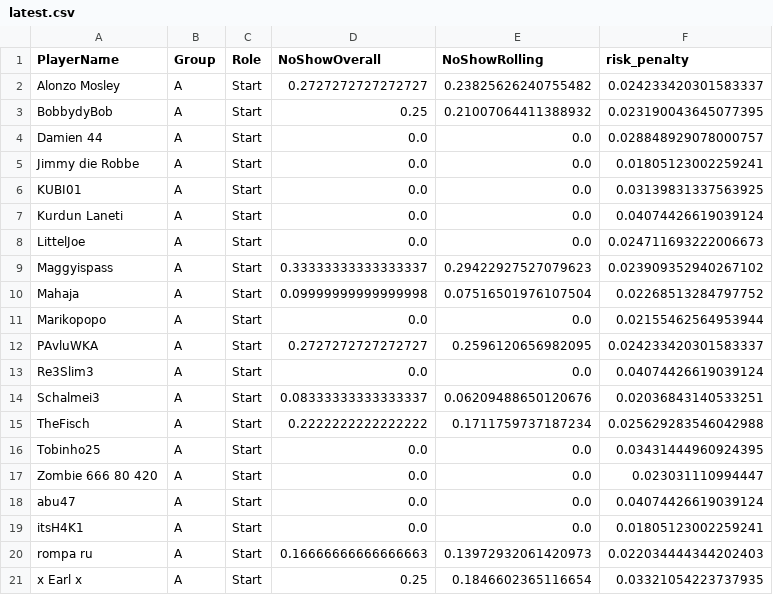
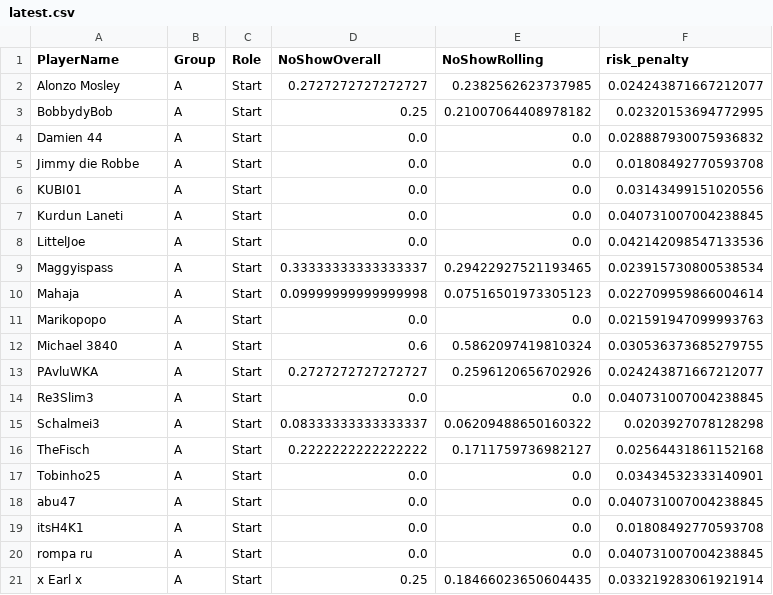
Before and after one commit to its-h4k1/desert-storm-roster-optimizer, a CSV file: docs/out/latest.csv, drawn as a sheet; only a part is shown; the diff covers the shown part only.

```diff
--- a/docs/out/latest.csv
+++ b/docs/out/latest.csv
@@ -1,21 +1,21 @@
 PlayerName,Group,Role,NoShowOverall,NoShowRolling,risk_penalty
-Alonzo Mosley,A,Start,0.2727272727272727,0.23825626240755482,0.024233420301583337
-BobbydyBob,A,Start,0.25,0.21007064411388932,0.023190043645077395
-Damien 44,A,Start,0.0,0.0,0.028848929078000757
-Jimmy die Robbe,A,Start,0.0,0.0,0.01805123002259241
-KUBI01,A,Start,0.0,0.0,0.03139831337563925
-Kurdun Laneti,A,Start,0.0,0.0,0.04074426619039124
-LittelJoe,A,Start,0.0,0.0,0.024711693222006673
-Maggyispass,A,Start,0.33333333333333337,0.29422927527079623,0.023909352940267102
-Mahaja,A,Start,0.09999999999999998,0.07516501976107504,0.02268513284797752
-Marikopopo,A,Start,0.0,0.0,0.02155462564953944
-PAvluWKA,A,Start,0.2727272727272727,0.2596120656982095,0.024233420301583337
-Re3Slim3,A,Start,0.0,0.0,0.04074426619039124
-Schalmei3,A,Start,0.08333333333333337,0.06209488650120676,0.02036843140533251
-TheFisch,A,Start,0.2222222222222222,0.1711759737187234,0.025629283546042988
-Tobinho25,A,Start,0.0,0.0,0.03431444960924395
-Zombie 666 80 420,A,Start,0.0,0.0,0.023031110994447
-abu47,A,Start,0.0,0.0,0.04074426619039124
-itsH4K1,A,Start,0.0,0.0,0.01805123002259241
-rompa ru,A,Start,0.16666666666666663,0.13972932061420973,0.022034444344202403
-x Earl x,A,Start,0.25,0.1846602365116654,0.03321054223737935
+Alonzo Mosley,A,Start,0.2727272727272727,0.2382562623737985,0.024243871667212077
+BobbydyBob,A,Start,0.25,0.21007064408978182,0.02320153694772995
+Damien 44,A,Start,0.0,0.0,0.028887930075936832
+Jimmy die Robbe,A,Start,0.0,0.0,0.01808492770593708
+KUBI01,A,Start,0.0,0.0,0.03143499151020556
+Kurdun Laneti,A,Start,0.0,0.0,0.040731007004238845
+LittelJoe,A,Start,0.0,0.0,0.042142098547133536
+Maggyispass,A,Start,0.33333333333333337,0.29422927521193465,0.023915730800538534
+Mahaja,A,Start,0.09999999999999998,0.07516501973305123,0.022709959866004614
+Marikopopo,A,Start,0.0,0.0,0.021591947099993763
+Michael 3840,A,Start,0.6,0.5862097419810324,0.030536373685279755
+PAvluWKA,A,Start,0.2727272727272727,0.2596120656702926,0.024243871667212077
+Re3Slim3,A,Start,0.0,0.0,0.040731007004238845
+Schalmei3,A,Start,0.08333333333333337,0.06209488650160322,0.0203927078128298
+TheFisch,A,Start,0.2222222222222222,0.1711759736982127,0.02564431861152168
+Tobinho25,A,Start,0.0,0.0,0.03434532333140901
+abu47,A,Start,0.0,0.0,0.040731007004238845
+itsH4K1,A,Start,0.0,0.0,0.01808492770593708
+rompa ru,A,Start,0.0,0.0,0.040731007004238845
+x Earl x,A,Start,0.25,0.18466023650604435,0.033219283061921914
```
Also changed, not shown: 8 added rows, 8 removed rows and 54 edited cells elsewhere in this file, out/latest.csv, out/roster.csv, 7 other files.
